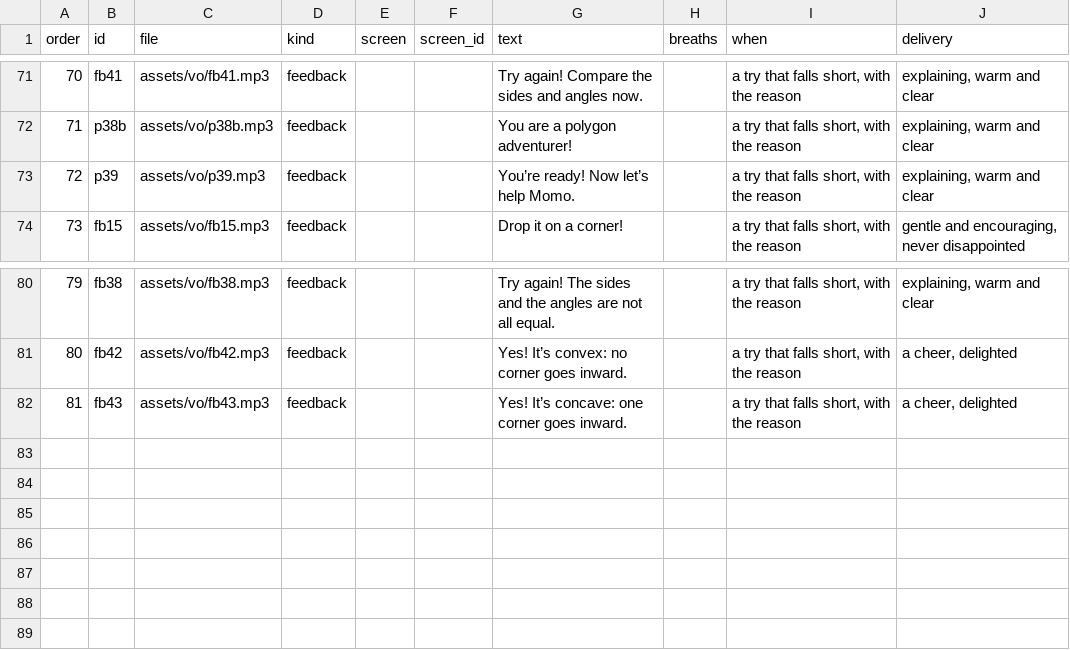
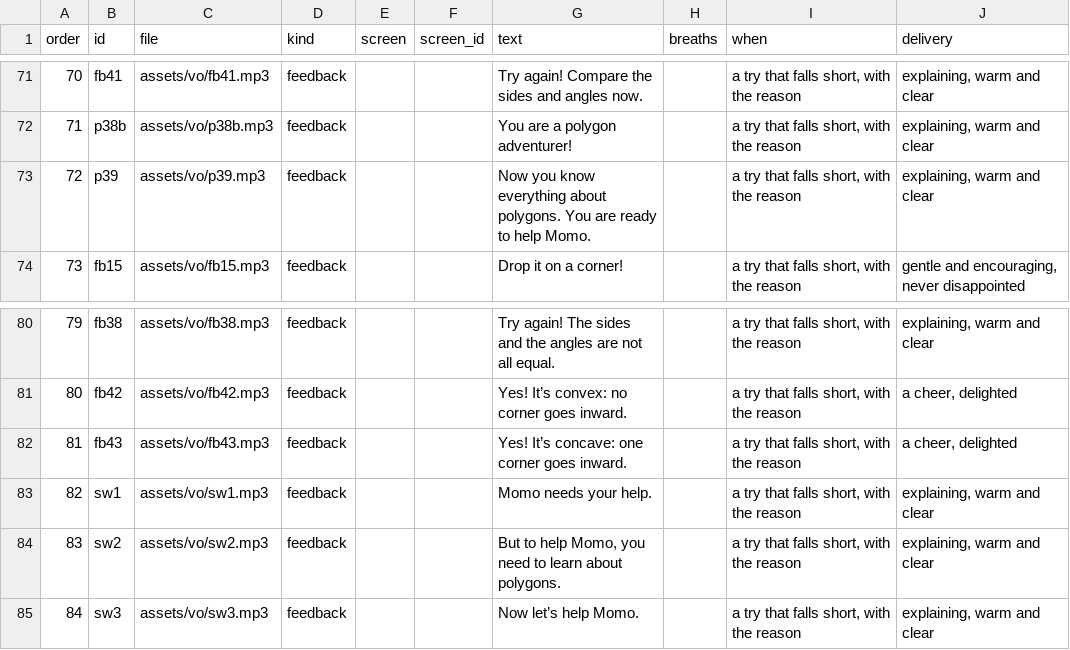
Before and after one commit to tarun-figmaboy-838/POLYGON-PART-1, a CSV file: part1-swiftee-lesson/docs/vo-lines.csv, drawn as a sheet; only a part is shown, gaps mark what is left out.

```diff
--- a/part1-swiftee-lesson/docs/vo-lines.csv
+++ b/part1-swiftee-lesson/docs/vo-lines.csv
@@ -72,3 +72,3 @@ order,id,file,kind,screen,screen_id,text,breaths,when,delivery
 71,p38b,assets/vo/p38b.mp3,feedback,,,"You are a polygon adventurer!","","a try that falls short, with the reason","explaining, warm and clear"
-72,p39,assets/vo/p39.mp3,feedback,,,"You’re ready! Now let’s help Momo.","","a try that falls short, with the reason","explaining, warm and clear"
+72,p39,assets/vo/p39.mp3,feedback,,,"Now you know everything about polygons. You are ready to help Momo.","","a try that falls short, with the reason","explaining, warm and clear"
 73,fb15,assets/vo/fb15.mp3,feedback,,,"Drop it on a corner!","","a try that falls short, with the reason","gentle and encouraging, never disappointed"
@@ -82 +82,4 @@ order,id,file,kind,screen,screen_id,text,breaths,when,delivery
 81,fb43,assets/vo/fb43.mp3,feedback,,,"Yes! It’s concave: one corner goes inward.","","a try that falls short, with the reason","a cheer, delighted"
+82,sw1,assets/vo/sw1.mp3,feedback,,,"Momo needs your help.","","a try that falls short, with the reason","explaining, warm and clear"
+83,sw2,assets/vo/sw2.mp3,feedback,,,"But to help Momo, you need to learn about polygons.","","a try that falls short, with the reason","explaining, warm and clear"
+84,sw3,assets/vo/sw3.mp3,feedback,,,"Now let’s help Momo.","","a try that falls short, with the reason","explaining, warm and clear"
```
Also changed, not shown: 44 other files.
